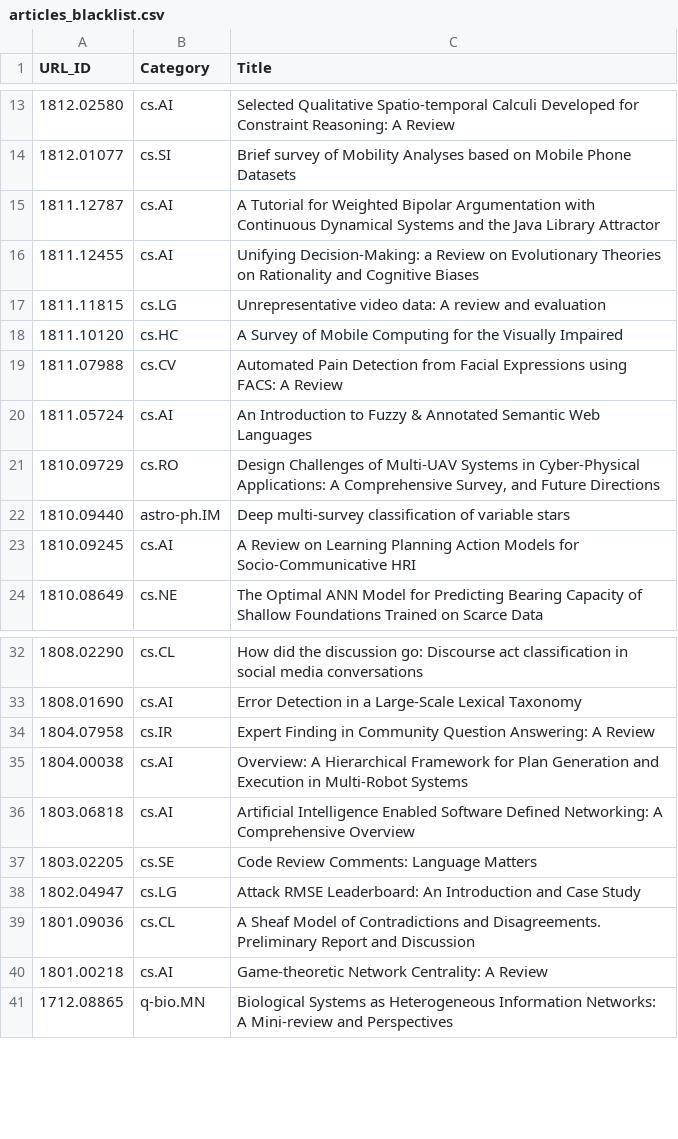
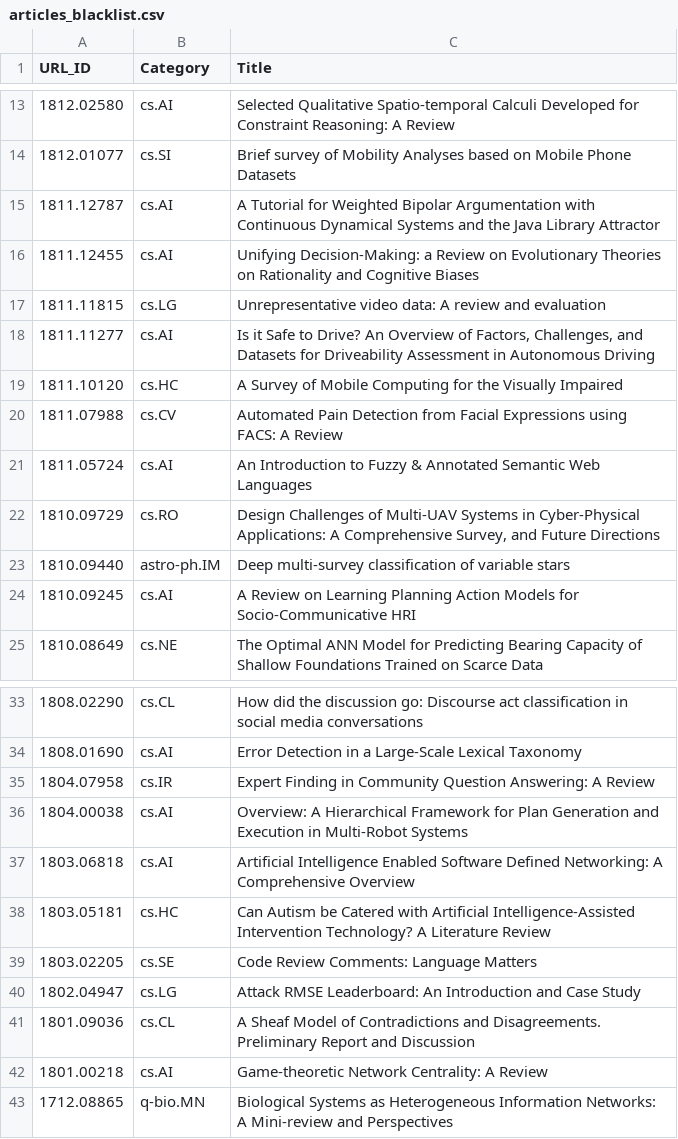
Before and after one commit to ml-feeds/arxiv-ml-reviews, a CSV file: arxivmlrev/_config/articles_blacklist.csv, drawn as a sheet; only a part is shown, gaps mark what is left out; the diff names each change by its address in the sheet, - before the commit and + after, or states it on an @@ line.

Commit message:
Update blacklists

```diff
--- a/arxivmlrev/_config/articles_blacklist.csv
+++ b/arxivmlrev/_config/articles_blacklist.csv
+row 18: 1811.11277 | cs.AI | Is it Safe to Drive? An Overview of Factors, Challenges, and Datasets for Driveability Assessment in Autonomous Driving
+row 38: 1803.05181 | cs.HC | Can Autism be Catered with Artificial Intelligence-Assisted Intervention Technology? A Literature Review
```
Also changed, not shown: 2 other files.
